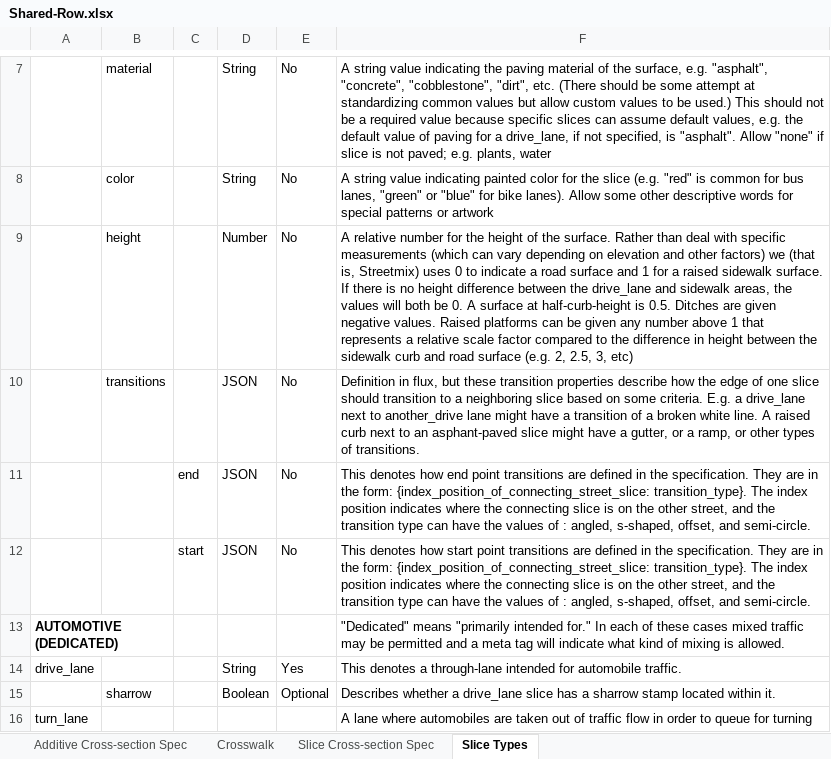
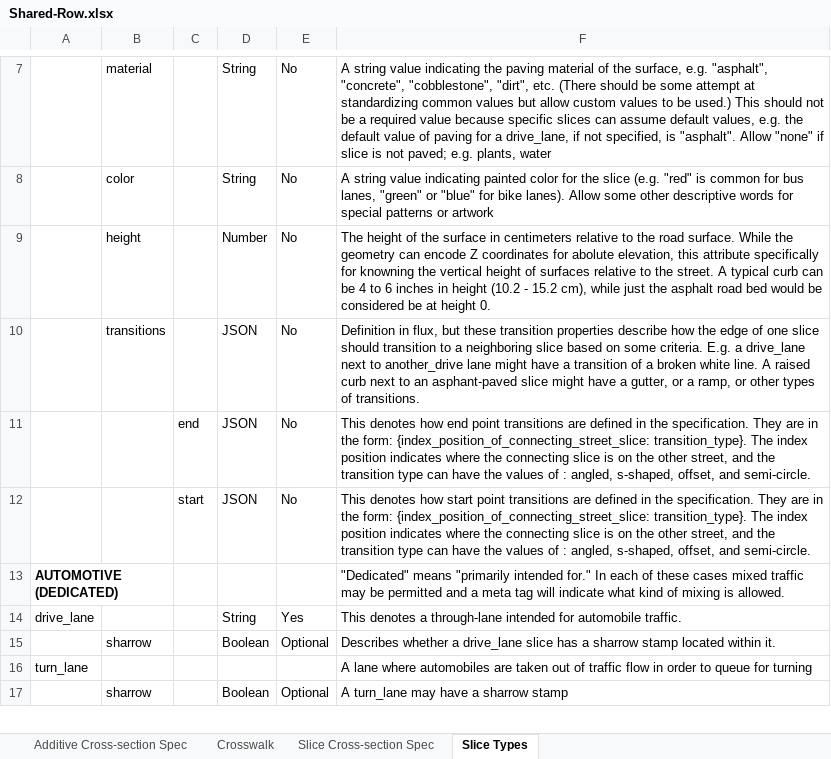
Before and after one commit to d-wasserman/shared-row, an Excel workbook: specification/Shared-Row.xlsx, sheet Slice Types, drawn as a sheet; only a part is shown, gaps mark what is left out; the shorter side is filled out with more unchanged rows; values as stored, in another font and other column widths than the file's, no borders; the diff names each change by its address in the sheet, - before the commit and + after, or states it on an @@ line.

Commit message:
Edits to Slice Spec
@louh  I changed the height parameter to be in CM instead of relative
heights. I just think this is more consistent with the spec, and we can
infer that from defaults divisors on the app side. Let me know if you
have any concerns.

```diff
--- a/specification/Shared-Row.xlsx (sheet Slice Types)
+++ b/specification/Shared-Row.xlsx (sheet Slice Types)
-F9: A relative number for the height of the surface. Rather than deal with specific measurements (which can vary depending on elevation and other factors) we (that is, Streetmix) uses 0 to indicate a road surface and 1 for a raised sidewalk surface. If there is no height difference between the drive_lane and sidewalk areas, the values will both be 0. A surface at half-curb-height is 0.5. Ditches are given negative values. Raised platforms can be given any number above 1 that represents a relative scale factor compared to the difference in height between the sidewalk curb and road surface (e.g. 2, 2.5, 3, etc)
+F9: The height of the surface in centimeters relative to the road surface. While the geometry can encode Z coordinates for abolute elevation, this attribute specifically for knowning the vertical height of surfaces relative to the street. A typical curb can be 4 to 6 inches in height (10.2 - 15.2 cm), while just the asphalt road bed would be considered be at height 0.
```
